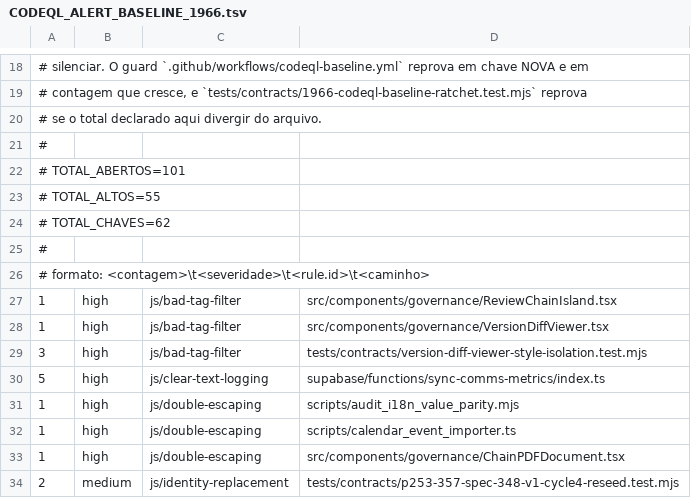
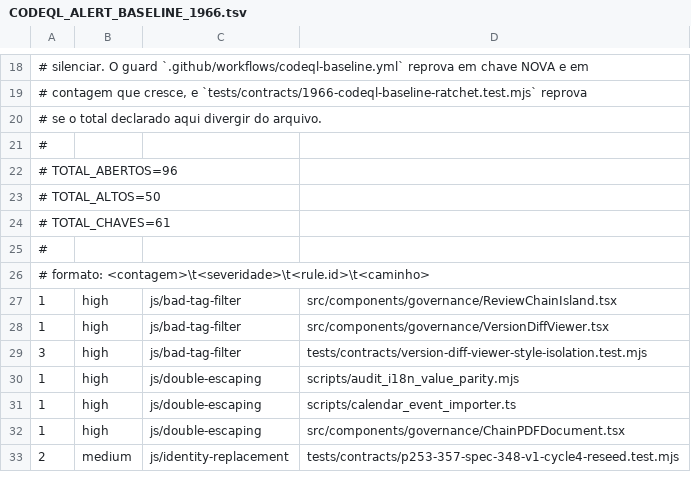
Before and after one commit to VitorMRodovalho/ai-pm-research-hub, a TSV file: docs/audit/CODEQL_ALERT_BASELINE_1966.tsv, drawn as a sheet; only a part is shown, gaps mark what is left out.

```diff
--- a/docs/audit/CODEQL_ALERT_BASELINE_1966.tsv
+++ b/docs/audit/CODEQL_ALERT_BASELINE_1966.tsv
@@ -21,5 +21,5 @@
 #
-# TOTAL_ABERTOS=101
-# TOTAL_ALTOS=55
-# TOTAL_CHAVES=62
+# TOTAL_ABERTOS=96
+# TOTAL_ALTOS=50
+# TOTAL_CHAVES=61
 #
@@ -29,3 +29,2 @@
 3	high	js/bad-tag-filter	tests/contracts/version-diff-viewer-style-isolation.test.mjs
-5	high	js/clear-text-logging	supabase/functions/sync-comms-metrics/index.ts
 1	high	js/double-escaping	scripts/audit_i18n_value_parity.mjs
```
